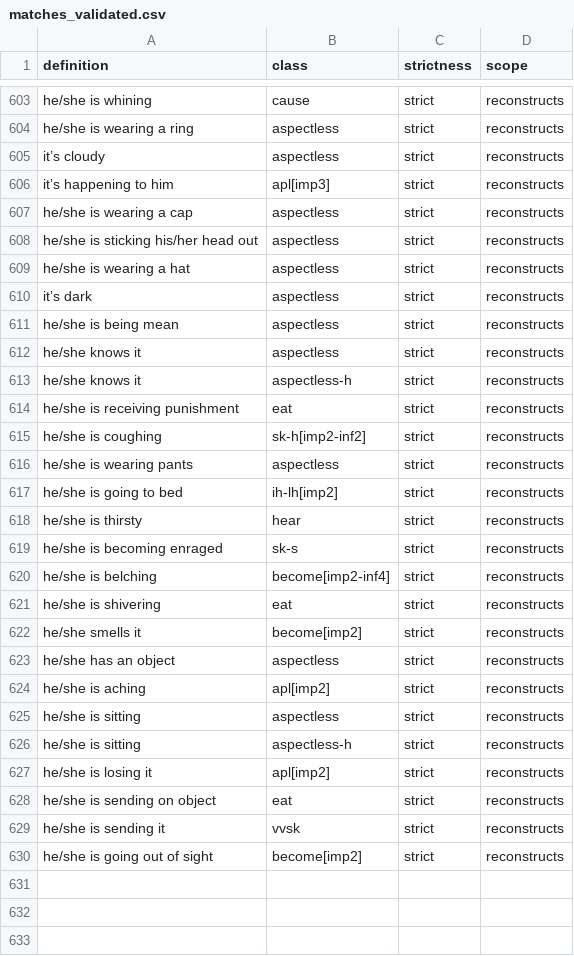
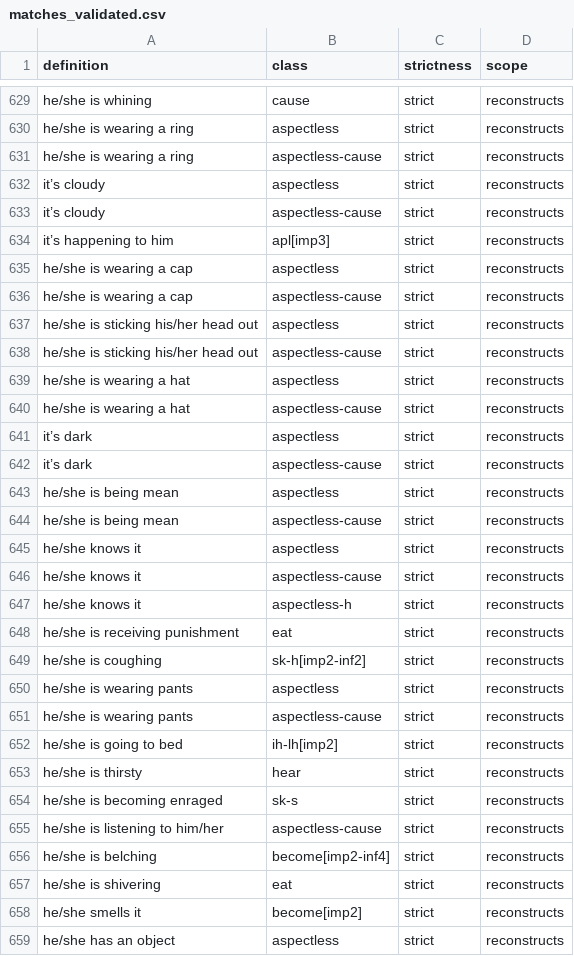
Before and after one commit to CharlieMcVicker/king-recreation, a CSV file: artifacts/data/matches_validated.csv, drawn as a sheet; only a part is shown, gaps mark what is left out; the shorter side is filled out with more unchanged rows; the diff covers the shown part only; the diff names each change by its address in the sheet, - before the commit and + after, or states it on an @@ line.

```diff
--- a/artifacts/data/matches_validated.csv
+++ b/artifacts/data/matches_validated.csv
+row 631: he/she is wearing a ring | aspectless-cause | strict | reconstructs
+row 633: it’s cloudy | aspectless-cause | strict | reconstructs
+row 636: he/she is wearing a cap | aspectless-cause | strict | reconstructs
+row 638: he/she is sticking his/her head out | aspectless-cause | strict | reconstructs
+row 640: he/she is wearing a hat | aspectless-cause | strict | reconstructs
+row 642: it’s dark | aspectless-cause | strict | reconstructs
+row 644: he/she is being mean | aspectless-cause | strict | reconstructs
+row 646: he/she knows it | aspectless-cause | strict | reconstructs
+row 651: he/she is wearing pants | aspectless-cause | strict | reconstructs
+row 655: he/she is listening to him/her | aspectless-cause | strict | reconstructs
```
Also changed, not shown: 28 added rows elsewhere in this file, artifacts/data/endings_stripped_corpus.csv, artifacts/reports/class_near_misses.csv, 15 other files.
